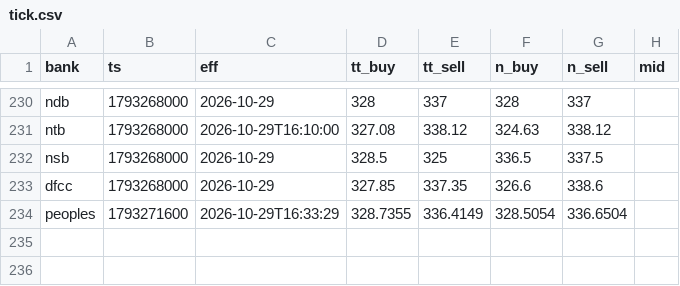
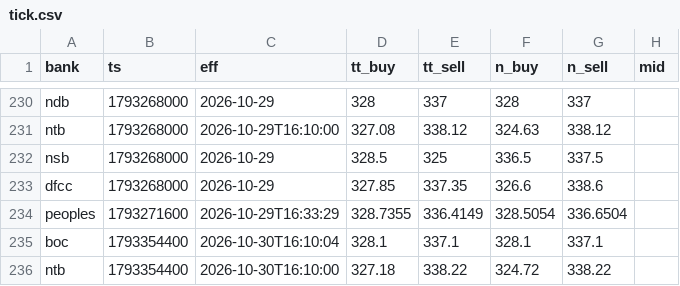
Before and after one commit to anjulalk/fxtrack, a CSV file: data/tick.csv, drawn as a sheet; only a part is shown, gaps mark what is left out.

```diff
--- a/data/tick.csv
+++ b/data/tick.csv
@@ -234 +234,3 @@ dfcc,1793268000,2026-10-29,327.85,337.35,326.6,338.6,
 peoples,1793271600,2026-10-29T16:33:29,328.7355,336.4149,328.5054,336.6504,
+boc,1793354400,2026-10-30T16:10:04,328.1,337.1,328.1,337.1,
+ntb,1793354400,2026-10-30T16:10:00,327.18,338.22,324.72,338.22,
```
Also changed, not shown: data/day.csv, 2 other files.
